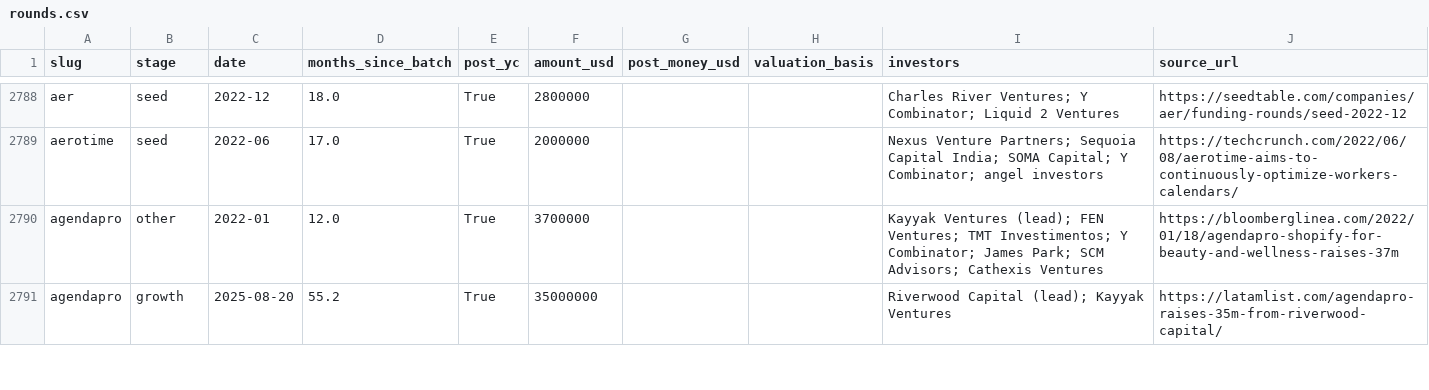
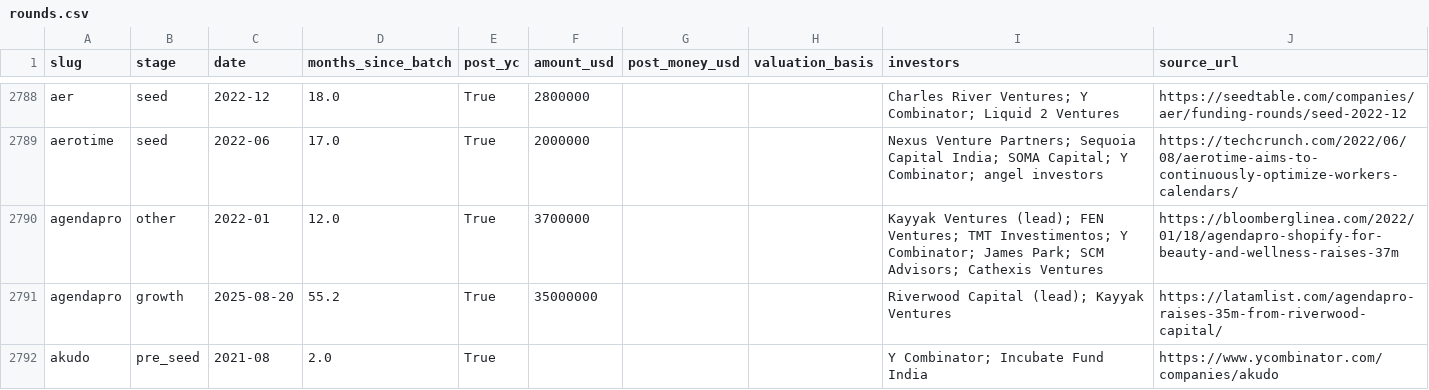
Before and after one commit to edison16a/yc-startup-life, a CSV file: data/rounds.csv, drawn as a sheet; only a part is shown, gaps mark what is left out; the diff covers the shown part only.

```diff
--- a/data/rounds.csv
+++ b/data/rounds.csv
@@ -2791 +2791,2 @@ agendapro,other,2022-01,12.0,True,3700000,,,Kayyak Ventures (lead); FEN Ventures
 agendapro,growth,2025-08-20,55.2,True,35000000,,,Riverwood Capital (lead); Kayyak Ventures,https://latamlist.com/agendapro-raises-35m-from-riverwood-capital/
+akudo,pre_seed,2021-08,2.0,True,,,,Y Combinator; Incubate Fund India,https://www.ycombinator.com/companies/akudo
```
Also changed, not shown: 5 added rows, 4 removed rows and 4 edited cells elsewhere in this file, 15 other files.
